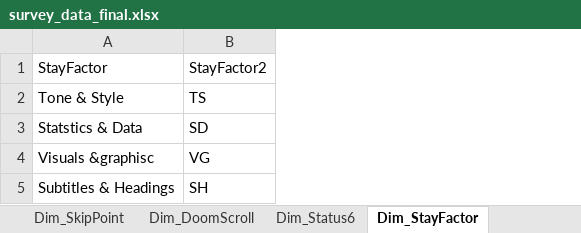
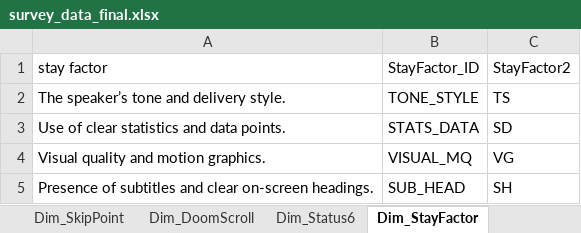
Before and after one commit to yossefhaytham/Population-Health, an Excel workbook: Processed_Data/survey_data_final.xlsx, sheet Dim_StayFactor, drawn as a sheet; values as stored, in another font and other column widths than the file's, no borders; table styles not drawn; removed rows and columns are numbered as before the commit, all else as after; the diff names each change by its address in the sheet, - before the commit and + after, or states it on an @@ line.

```diff
--- a/Processed_Data/survey_data_final.xlsx (sheet Dim_StayFactor)
+++ b/Processed_Data/survey_data_final.xlsx (sheet Dim_StayFactor)
-column A (StayFactor), rows 2-5: Tone & Style | Statstics & Data | Visuals &graphisc | Subtitles & Headings
+column A (stay factor), rows 2-5: The speaker’s tone and delivery style. | Use of clear statistics and data points. | Visual quality and motion graphics. | Presence of subtitles and clear on-screen headings.
+column B (StayFactor_ID), rows 2-5: TONE_STYLE | STATS_DATA | VISUAL_MQ | SUB_HEAD
```
Also changed, not shown: sheet survey_data_edited, sheet Dim_ContentFormat, sheet Dim_SkipPoint, sheet Dim_DoomScroll, sheet Dim_VisualEffect, other sheet tabs.
